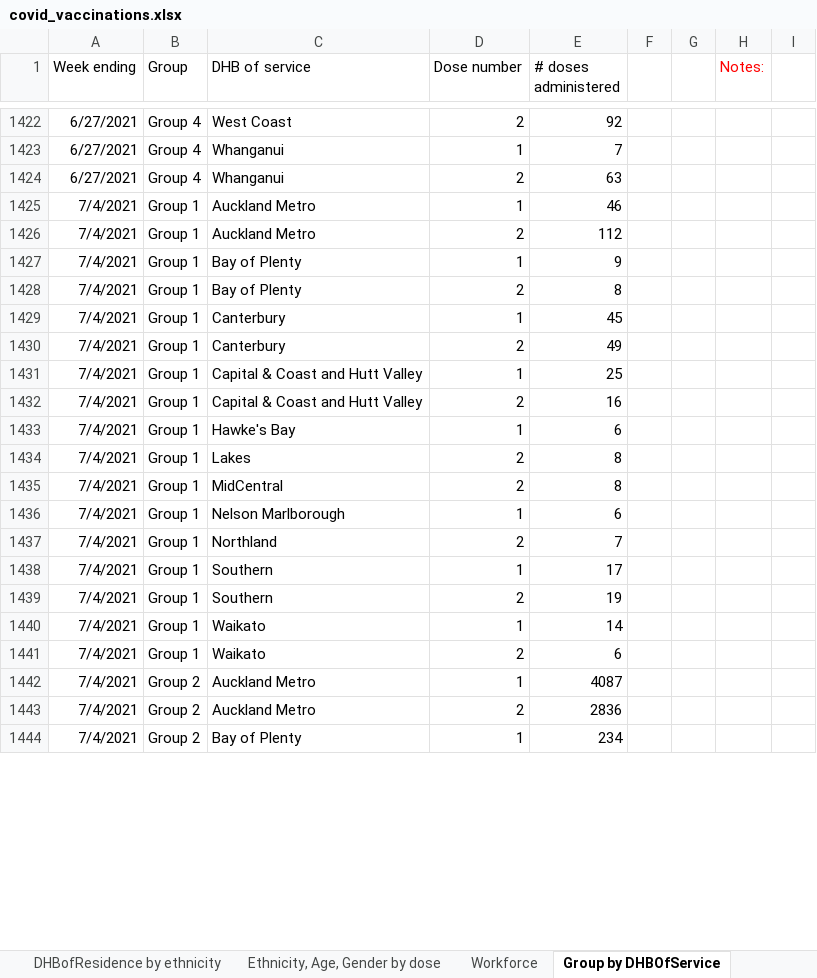
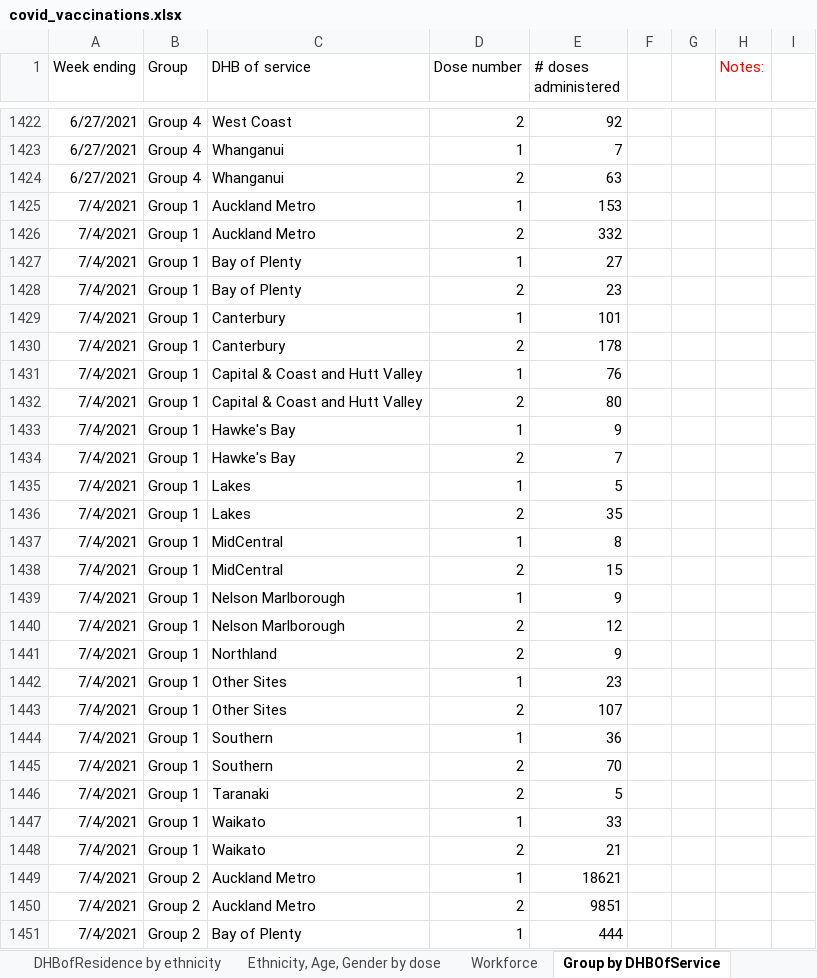
Before and after one commit to Mike-Honey/covid-19-nz-vaccinations, an Excel workbook: covid_vaccinations.xlsx, sheet Group by DHBOfService, drawn as a sheet; only a part is shown, gaps mark what is left out; values as stored, in another font and other column widths than the file's, no borders; addresses are those after the commit; the diff covers the shown part only; the diff names each change by its address in the sheet, - before the commit and + after, or states it on an @@ line.

```diff
--- a/covid_vaccinations.xlsx (sheet Group by DHBOfService)
+++ b/covid_vaccinations.xlsx (sheet Group by DHBOfService)
-E1425 (# doses administered): 46
+E1425 (# doses administered): 153
-E1426 (# doses administered): 112
+E1426 (# doses administered): 332
-E1427 (# doses administered): 9
+E1427 (# doses administered): 27
-E1428 (# doses administered): 8
+E1428 (# doses administered): 23
-E1429 (# doses administered): 45
+E1429 (# doses administered): 101
-E1430 (# doses administered): 49
+E1430 (# doses administered): 178
-E1431 (# doses administered): 25
+E1431 (# doses administered): 76
-E1432 (# doses administered): 16
+E1432 (# doses administered): 80
-E1433 (# doses administered): 6
+E1433 (# doses administered): 9
+row 1434: 7/4/2021 | Group 1 | Hawke's Bay | 2 | 7
+row 1435: 7/4/2021 | Group 1 | Lakes | 1 | 5
-E1436 (# doses administered): 8
+E1436 (# doses administered): 35
-D1437 (Dose number): 2
+D1437 (Dose number): 1
+row 1438: 7/4/2021 | Group 1 | MidCentral | 2 | 15
-E1439 (# doses administered): 6
+E1439 (# doses administered): 9
+row 1440: 7/4/2021 | Group 1 | Nelson Marlborough | 2 | 12
-E1441 (# doses administered): 7
+E1441 (# doses administered): 9
+row 1442: 7/4/2021 | Group 1 | Other Sites | 1 | 23
+row 1443: 7/4/2021 | Group 1 | Other Sites | 2 | 107
-E1444 (# doses administered): 17
+E1444 (# doses administered): 36
-E1445 (# doses administered): 19
+E1445 (# doses administered): 70
+row 1446: 7/4/2021 | Group 1 | Taranaki | 2 | 5
-E1447 (# doses administered): 14
+E1447 (# doses administered): 33
-E1448 (# doses administered): 6
+E1448 (# doses administered): 21
-E1449 (# doses administered): 4087
+E1449 (# doses administered): 18621
-E1450 (# doses administered): 2836
+E1450 (# doses administered): 9851
-E1451 (# doses administered): 234
+E1451 (# doses administered): 444
```
Also changed, not shown: other rows of this sheet, sheet DHB Plan Variance, sheet DHBofService by Weekending, sheet Ethnicity, Age, Gender by dose, sheet DHBofResidence by ethnicity, sheet Date, sheet Cumulative, 3 more sheets, other sheet tabs, 2 other files.
